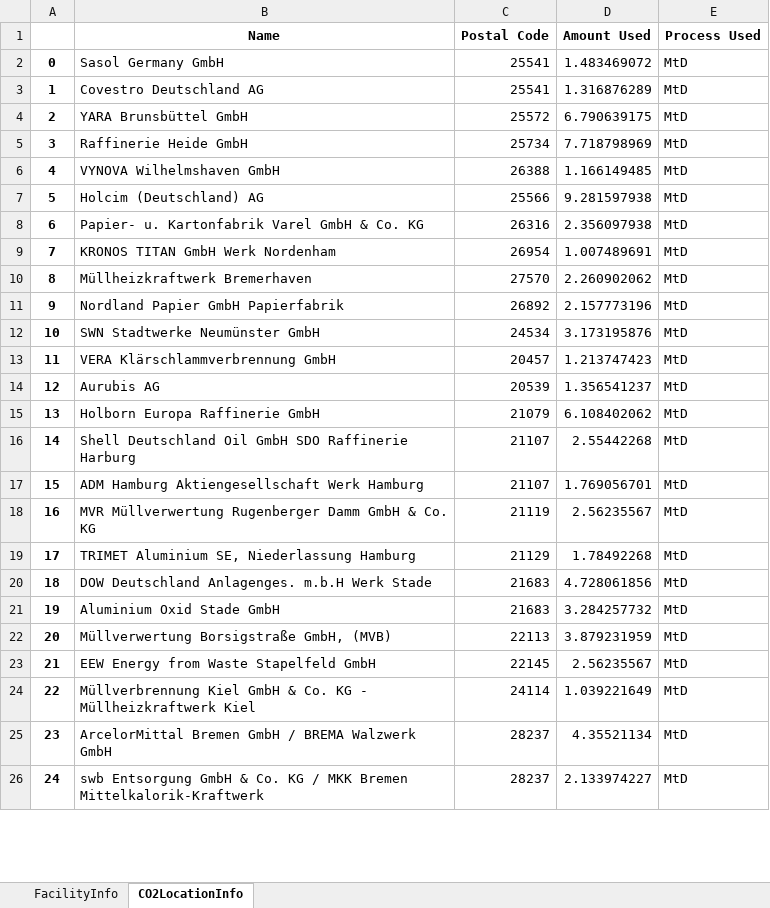
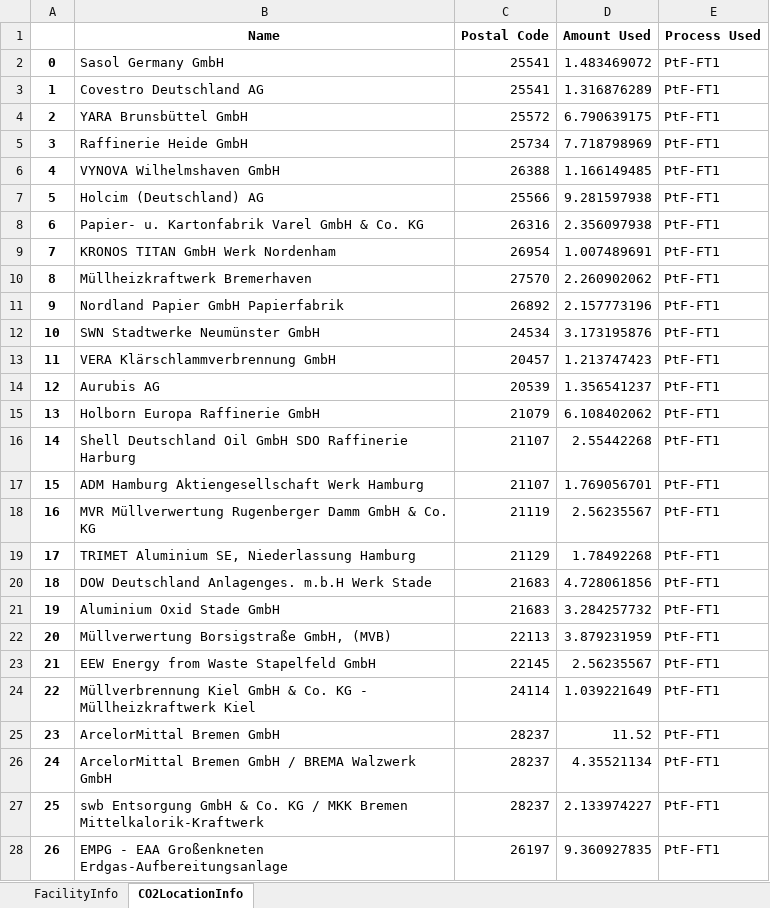
Before and after one commit to jtrobinson57/fscmodel-single-step, an Excel workbook: output.xlsx, sheet CO2LocationInfo, drawn as a sheet; only a part is shown; values as stored, in another font and other column widths than the file's, no borders; addresses are those after the commit; the diff covers the shown part only; the diff names each change by its address in the sheet, - before the commit and + after, or states it on an @@ line.

```diff
--- a/output.xlsx (sheet CO2LocationInfo)
+++ b/output.xlsx (sheet CO2LocationInfo)
-E2:E24 (Process Used): MtD
+E2:E24 (Process Used): PtF-FT1
+row 25: 23 | ArcelorMittal Bremen GmbH | 28237 | 11.52 | PtF-FT1
@@ column A renumbered between rows 26 and 62 @@
-E26:E27 (Process Used): MtD
+E26:E27 (Process Used): PtF-FT1
+row 28: 26 | EMPG - EAA Großenkneten Erdgas-Aufbereitungsanlage | 26197 | 9.360927835 | PtF-FT1
```
Also changed, not shown: 16 added rows, 83 removed rows and 27 edited cells elsewhere in this sheet, sheet FacilityInfo, input.xlsx, 1 other file.
